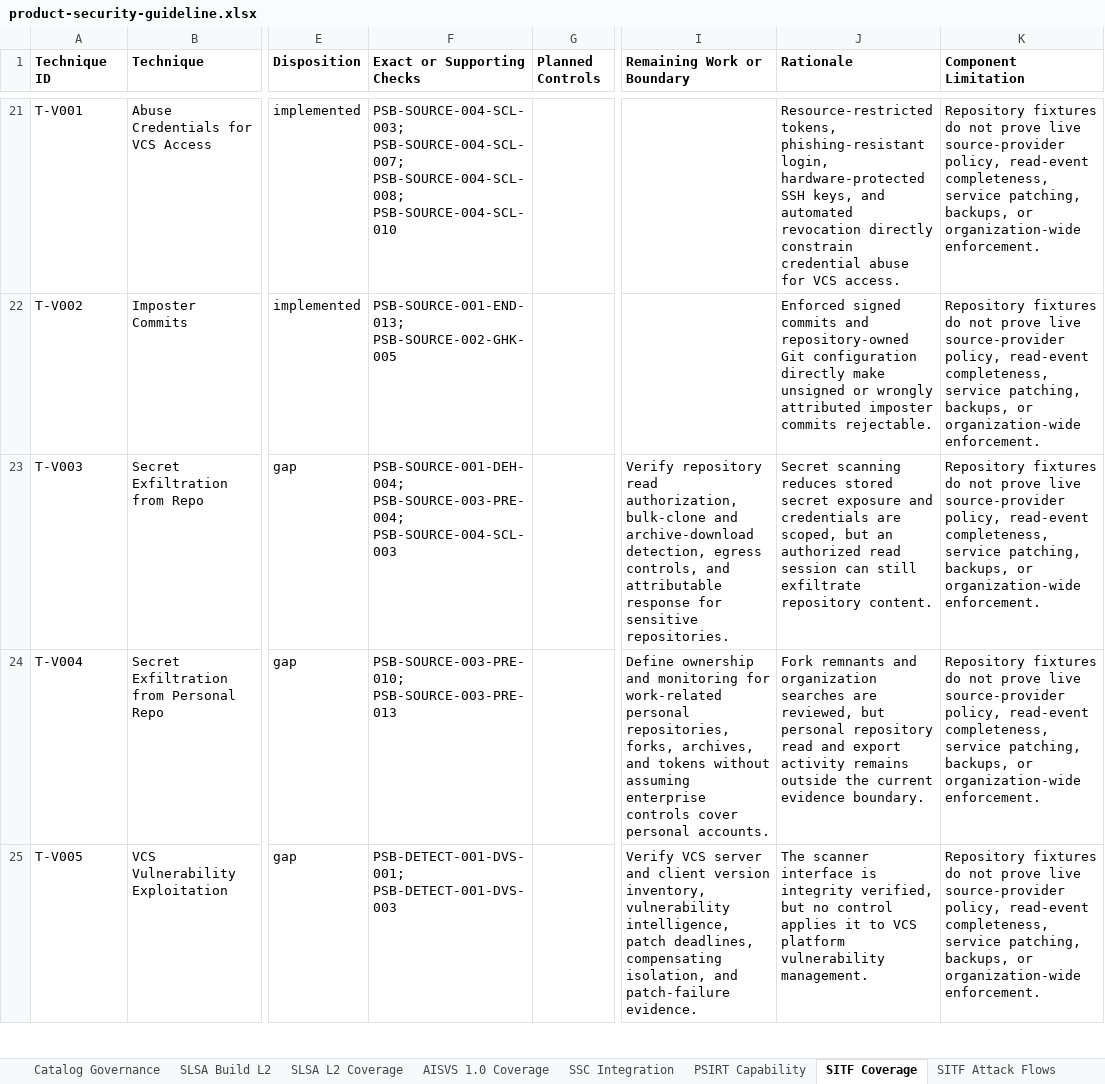
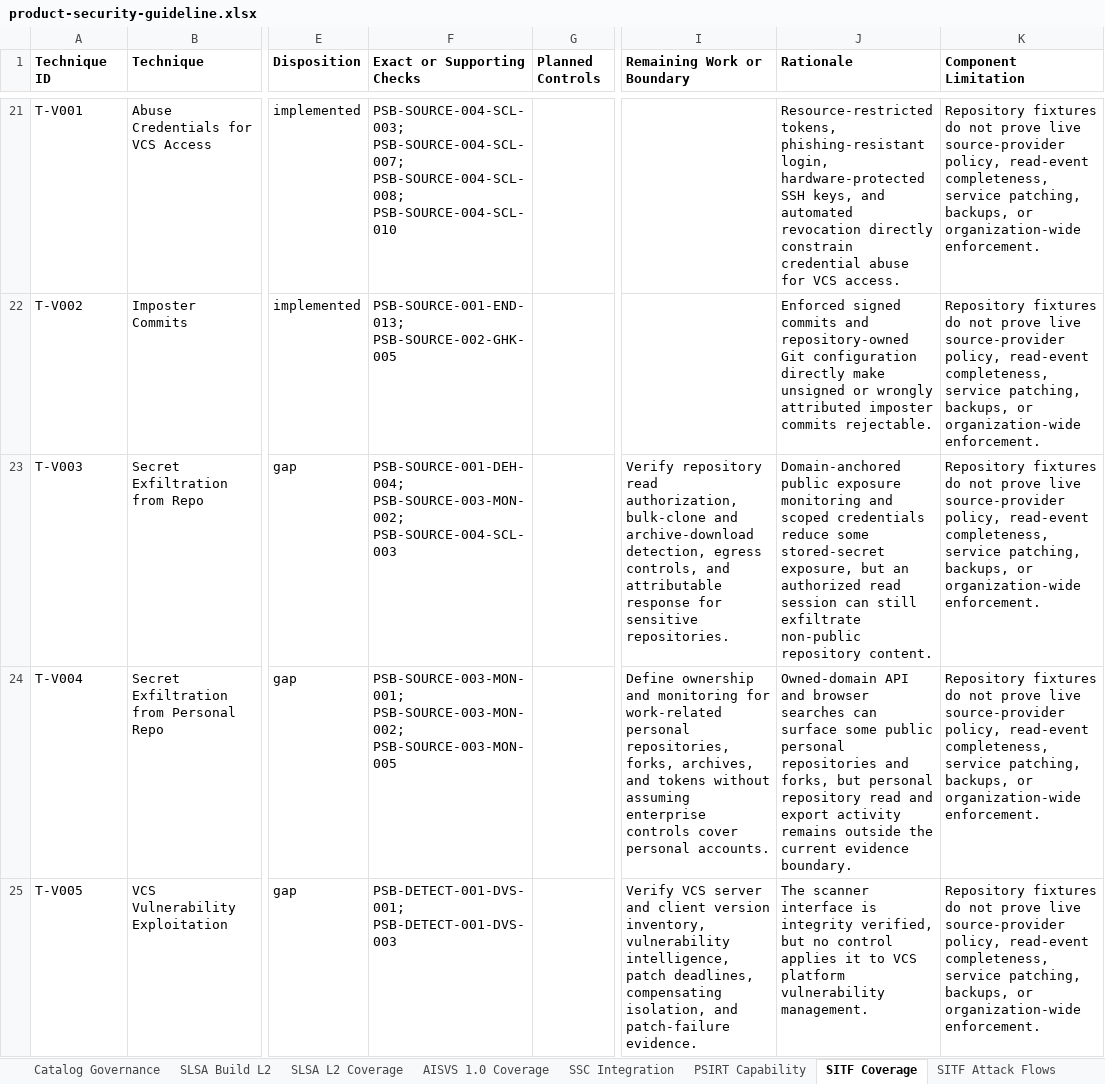
Before and after one commit to DharmaDoll/product-security-controls, an Excel workbook: generated/checklists/product-security-guideline.xlsx, sheet SITF Coverage, drawn as a sheet; only a part is shown, gaps mark what is left out; values as stored, in another font and other column widths than the file's, no borders; the diff covers the shown part only; the diff names each change by its address in the sheet, - before the commit and + after, or states it on an @@ line.

Commit message:
Implement centralized public exposure monitor PoC

```diff
--- a/generated/checklists/product-security-guideline.xlsx (sheet SITF Coverage)
+++ b/generated/checklists/product-security-guideline.xlsx (sheet SITF Coverage)
-F23 (Exact or Supporting Checks): PSB-SOURCE-001-DEH-004; PSB-SOURCE-003-PRE-004; PSB-SOURCE-004-SCL-003
+F23 (Exact or Supporting Checks): PSB-SOURCE-001-DEH-004; PSB-SOURCE-003-MON-002; PSB-SOURCE-004-SCL-003
-J23 (Rationale): Secret scanning reduces stored secret exposure and credentials are scoped, but an authorized read session can still exfiltrate repository content.
+J23 (Rationale): Domain-anchored public exposure monitoring and scoped credentials reduce some stored-secret exposure, but an authorized read session can still exfiltrate non-public repository content.
-F24 (Exact or Supporting Checks): PSB-SOURCE-003-PRE-010; PSB-SOURCE-003-PRE-013
+F24 (Exact or Supporting Checks): PSB-SOURCE-003-MON-001; PSB-SOURCE-003-MON-002; PSB-SOURCE-003-MON-005
-J24 (Rationale): Fork remnants and organization searches are reviewed, but personal…
+J24 (Rationale): Owned-domain API and browser searches can surface some public personal repositories and forks, but personal…
```
Also changed, not shown: 8 edited cells elsewhere in this sheet, sheet source-protection, sheet Checklist, sheet Framework Mappings, sheet Evidence, sheet Catalog Governance, sheet Governance Summary, generated/checklists/product-security-assessment-template.xlsx, 42 other files.
